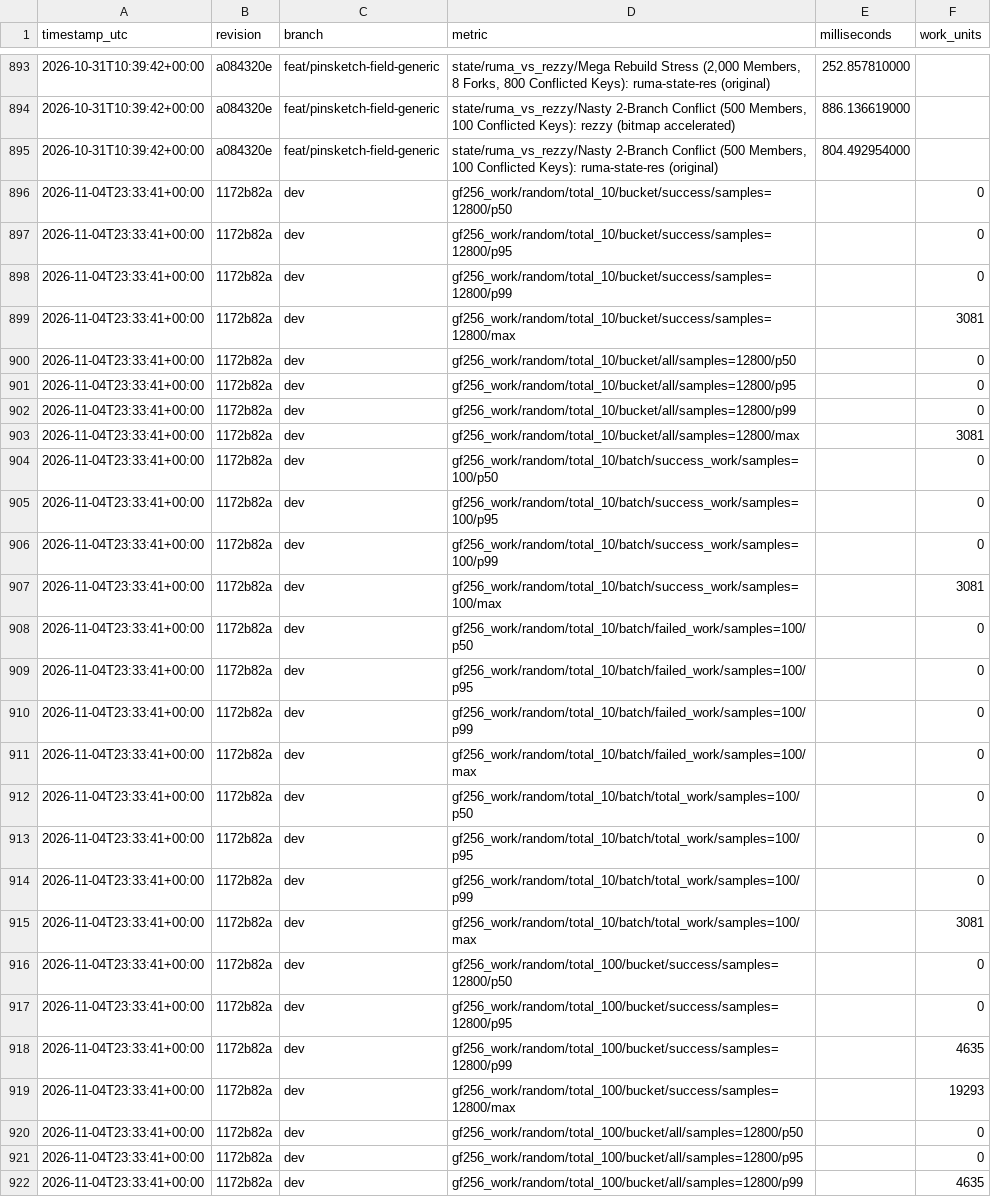
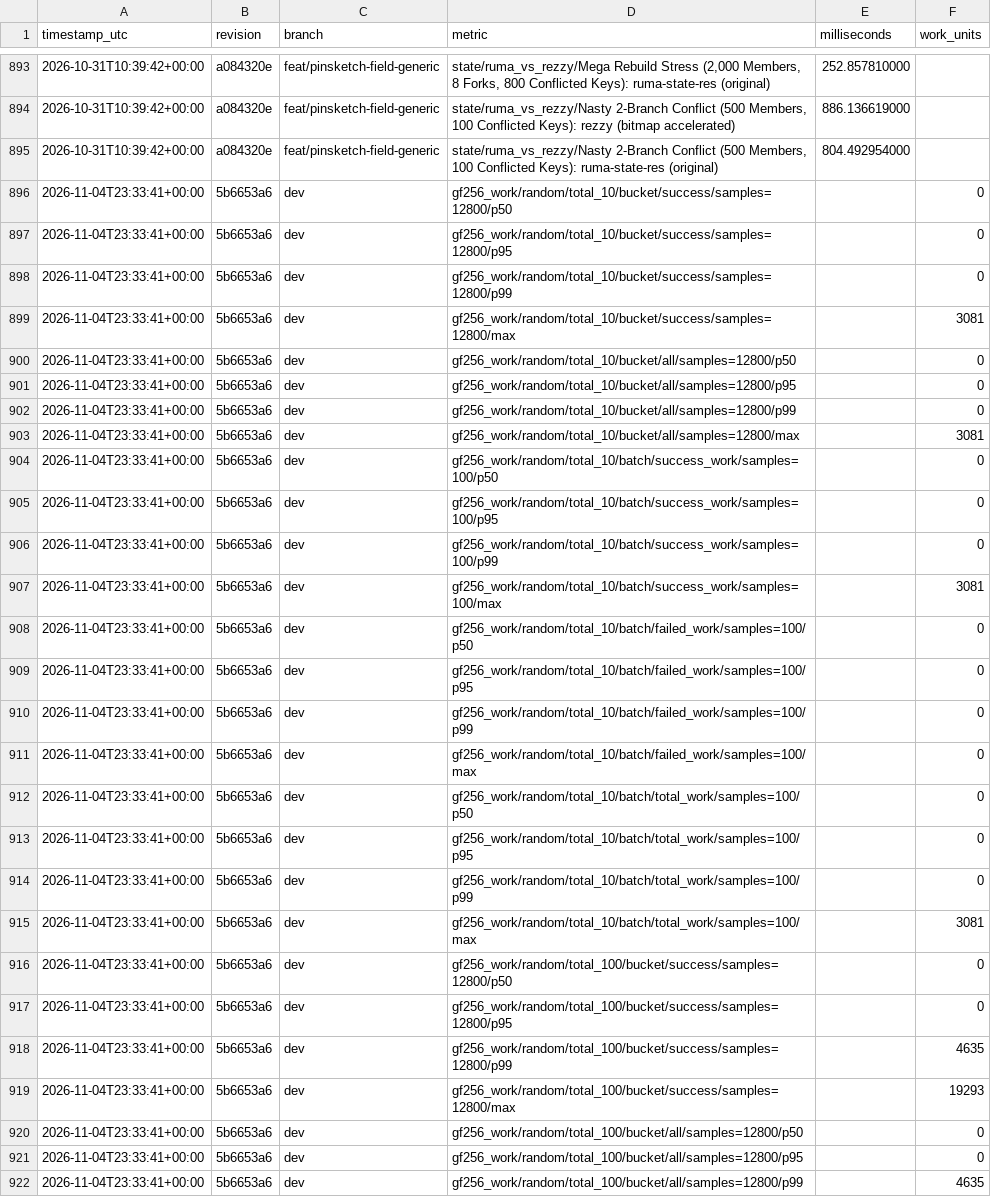
Before and after one commit to gamesguru/rezzy, a CSV file: benches/bench-results.csv, drawn as a sheet; only a part is shown, gaps mark what is left out; the diff covers the shown part only.

```diff
--- a/benches/bench-results.csv
+++ b/benches/bench-results.csv
@@ -896,27 +896,27 @@ timestamp_utc,revision,branch,metric,milliseconds,work_units
-2026-11-04T23:33:41+00:00,1172b82a,dev,gf256_work/random/total_10/bucket/success/samples=12800/p50,,0
-2026-11-04T23:33:41+00:00,1172b82a,dev,gf256_work/random/total_10/bucket/success/samples=12800/p95,,0
-2026-11-04T23:33:41+00:00,1172b82a,dev,gf256_work/random/total_10/bucket/success/samples=12800/p99,,0
-2026-11-04T23:33:41+00:00,1172b82a,dev,gf256_work/random/total_10/bucket/success/samples=12800/max,,3081
-2026-11-04T23:33:41+00:00,1172b82a,dev,gf256_work/random/total_10/bucket/all/samples=12800/p50,,0
-2026-11-04T23:33:41+00:00,1172b82a,dev,gf256_work/random/total_10/bucket/all/samples=12800/p95,,0
-2026-11-04T23:33:41+00:00,1172b82a,dev,gf256_work/random/total_10/bucket/all/samples=12800/p99,,0
-2026-11-04T23:33:41+00:00,1172b82a,dev,gf256_work/random/total_10/bucket/all/samples=12800/max,,3081
-2026-11-04T23:33:41+00:00,1172b82a,dev,gf256_work/random/total_10/batch/success_work/samples=100/p50,,0
-2026-11-04T23:33:41+00:00,1172b82a,dev,gf256_work/random/total_10/batch/success_work/samples=100/p95,,0
-2026-11-04T23:33:41+00:00,1172b82a,dev,gf256_work/random/total_10/batch/success_work/samples=100/p99,,0
-2026-11-04T23:33:41+00:00,1172b82a,dev,gf256_work/random/total_10/batch/success_work/samples=100/max,,3081
-2026-11-04T23:33:41+00:00,1172b82a,dev,gf256_work/random/total_10/batch/failed_work/samples=100/p50,,0
-2026-11-04T23:33:41+00:00,1172b82a,dev,gf256_work/random/total_10/batch/failed_work/samples=100/p95,,0
-2026-11-04T23:33:41+00:00,1172b82a,dev,gf256_work/random/total_10/batch/failed_work/samples=100/p99,,0
-2026-11-04T23:33:41+00:00,1172b82a,dev,gf256_work/random/total_10/batch/failed_work/samples=100/max,,0
-2026-11-04T23:33:41+00:00,1172b82a,dev,gf256_work/random/total_10/batch/total_work/samples=100/p50,,0
-2026-11-04T23:33:41+00:00,1172b82a,dev,gf256_work/random/total_10/batch/total_work/samples=100/p95,,0
-2026-11-04T23:33:41+00:00,1172b82a,dev,gf256_work/random/total_10/batch/total_work/samples=100/p99,,0
-2026-11-04T23:33:41+00:00,1172b82a,dev,gf256_work/random/total_10/batch/total_work/samples=100/max,,3081
-2026-11-04T23:33:41+00:00,1172b82a,dev,gf256_work/random/total_100/bucket/success/samples=12800/p50,,0
-2026-11-04T23:33:41+00:00,1172b82a,dev,gf256_work/random/total_100/bucket/success/samples=12800/p95,,0
-2026-11-04T23:33:41+00:00,1172b82a,dev,gf256_work/random/total_100/bucket/success/samples=12800/p99,,4635
-2026-11-04T23:33:41+00:00,1172b82a,dev,gf256_work/random/total_100/bucket/success/samples=12800/max,,19293
-2026-11-04T23:33:41+00:00,1172b82a,dev,gf256_work/random/total_100/bucket/all/samples=12800/p50,,0
-2026-11-04T23:33:41+00:00,1172b82a,dev,gf256_work/random/total_100/bucket/all/samples=12800/p95,,0
-2026-11-04T23:33:41+00:00,1172b82a,dev,gf256_work/random/total_100/bucket/all/samples=12800/p99,,4635
+2026-11-04T23:33:41+00:00,5b6653a6,dev,gf256_work/random/total_10/bucket/success/samples=12800/p50,,0
+2026-11-04T23:33:41+00:00,5b6653a6,dev,gf256_work/random/total_10/bucket/success/samples=12800/p95,,0
+2026-11-04T23:33:41+00:00,5b6653a6,dev,gf256_work/random/total_10/bucket/success/samples=12800/p99,,0
+2026-11-04T23:33:41+00:00,5b6653a6,dev,gf256_work/random/total_10/bucket/success/samples=12800/max,,3081
+2026-11-04T23:33:41+00:00,5b6653a6,dev,gf256_work/random/total_10/bucket/all/samples=12800/p50,,0
+2026-11-04T23:33:41+00:00,5b6653a6,dev,gf256_work/random/total_10/bucket/all/samples=12800/p95,,0
+2026-11-04T23:33:41+00:00,5b6653a6,dev,gf256_work/random/total_10/bucket/all/samples=12800/p99,,0
+2026-11-04T23:33:41+00:00,5b6653a6,dev,gf256_work/random/total_10/bucket/all/samples=12800/max,,3081
+2026-11-04T23:33:41+00:00,5b6653a6,dev,gf256_work/random/total_10/batch/success_work/samples=100/p50,,0
+2026-11-04T23:33:41+00:00,5b6653a6,dev,gf256_work/random/total_10/batch/success_work/samples=100/p95,,0
+2026-11-04T23:33:41+00:00,5b6653a6,dev,gf256_work/random/total_10/batch/success_work/samples=100/p99,,0
+2026-11-04T23:33:41+00:00,5b6653a6,dev,gf256_work/random/total_10/batch/success_work/samples=100/max,,3081
+2026-11-04T23:33:41+00:00,5b6653a6,dev,gf256_work/random/total_10/batch/failed_work/samples=100/p50,,0
+2026-11-04T23:33:41+00:00,5b6653a6,dev,gf256_work/random/total_10/batch/failed_work/samples=100/p95,,0
+2026-11-04T23:33:41+00:00,5b6653a6,dev,gf256_work/random/total_10/batch/failed_work/samples=100/p99,,0
+2026-11-04T23:33:41+00:00,5b6653a6,dev,gf256_work/random/total_10/batch/failed_work/samples=100/max,,0
+2026-11-04T23:33:41+00:00,5b6653a6,dev,gf256_work/random/total_10/batch/total_work/samples=100/p50,,0
+2026-11-04T23:33:41+00:00,5b6653a6,dev,gf256_work/random/total_10/batch/total_work/samples=100/p95,,0
+2026-11-04T23:33:41+00:00,5b6653a6,dev,gf256_work/random/total_10/batch/total_work/samples=100/p99,,0
+2026-11-04T23:33:41+00:00,5b6653a6,dev,gf256_work/random/total_10/batch/total_work/samples=100/max,,3081
+2026-11-04T23:33:41+00:00,5b6653a6,dev,gf256_work/random/total_100/bucket/success/samples=12800/p50,,0
+2026-11-04T23:33:41+00:00,5b6653a6,dev,gf256_work/random/total_100/bucket/success/samples=12800/p95,,0
+2026-11-04T23:33:41+00:00,5b6653a6,dev,gf256_work/random/total_100/bucket/success/samples=12800/p99,,4635
+2026-11-04T23:33:41+00:00,5b6653a6,dev,gf256_work/random/total_100/bucket/success/samples=12800/max,,19293
+2026-11-04T23:33:41+00:00,5b6653a6,dev,gf256_work/random/total_100/bucket/all/samples=12800/p50,,0
+2026-11-04T23:33:41+00:00,5b6653a6,dev,gf256_work/random/total_100/bucket/all/samples=12800/p95,,0
+2026-11-04T23:33:41+00:00,5b6653a6,dev,gf256_work/random/total_100/bucket/all/samples=12800/p99,,4635
```
Also changed, not shown: 173 edited cells elsewhere in this file, 24 other files.
